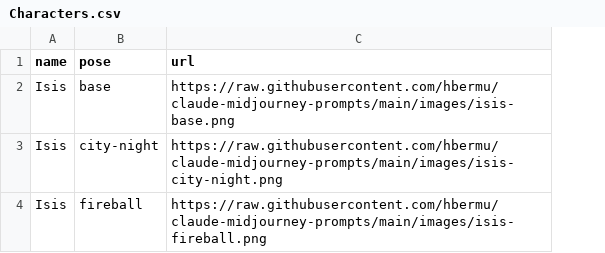
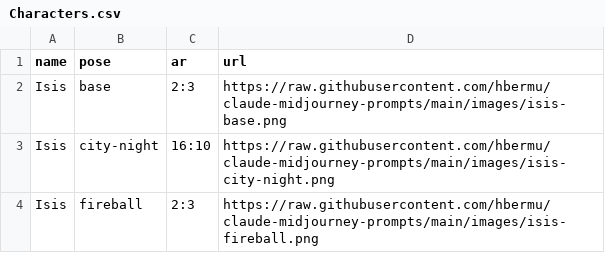
Before and after one commit to hbermu/claude-midjourney-prompts, a CSV file: Characters.csv, drawn as a sheet; the diff names each change by its address in the sheet, - before the commit and + after, or states it on an @@ line.

```diff
--- a/Characters.csv
+++ b/Characters.csv
+column C (ar), rows 2-4: 2:3 | 16:10 | 2:3
```
Also changed, not shown: 1 other file.
